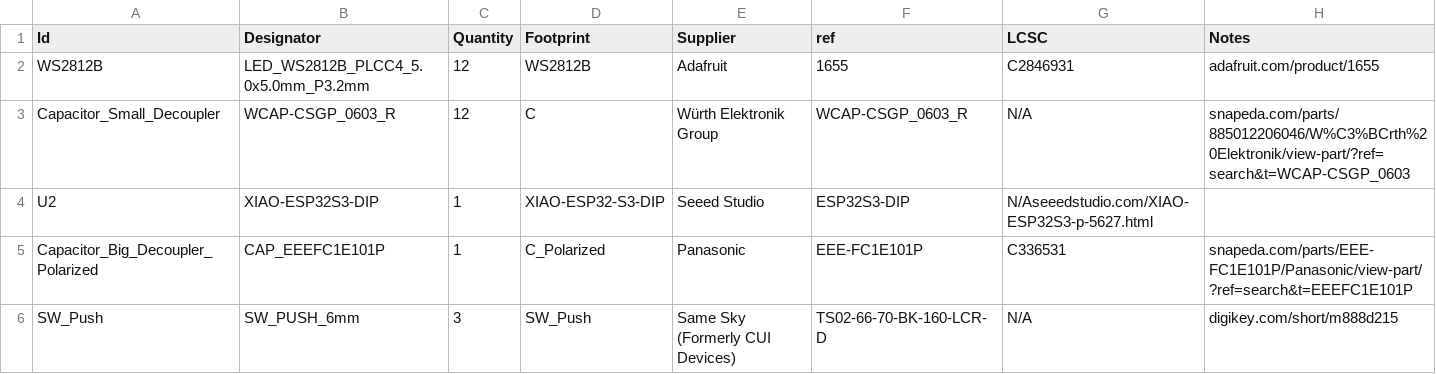
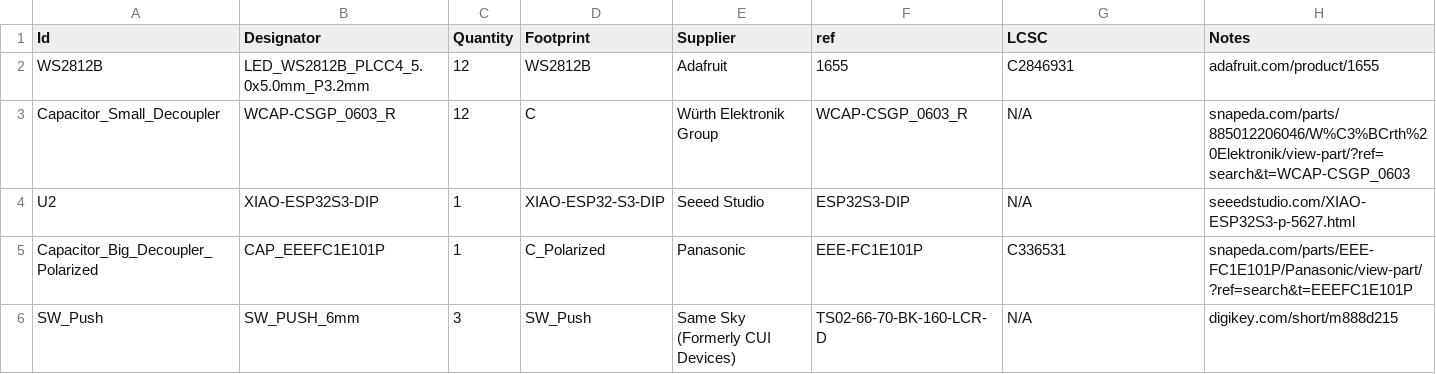
Before and after one commit to sahilchess/pixeldust, a CSV file: submissions/sahils_christmas_tree/bom.csv, drawn as a sheet; the diff names each change by its address in the sheet, - before the commit and + after, or states it on an @@ line.

Commit message:
Update bom.csv

```diff
--- a/submissions/sahils_christmas_tree/bom.csv
+++ b/submissions/sahils_christmas_tree/bom.csv
-G4 (LCSC): N/Aseeedstudio.com/XIAO-ESP32S3-p-5627.html
+G4 (LCSC): N/A
-H4 (Notes): (empty)
+H4 (Notes): seeedstudio.com/XIAO-ESP32S3-p-5627.html
```
